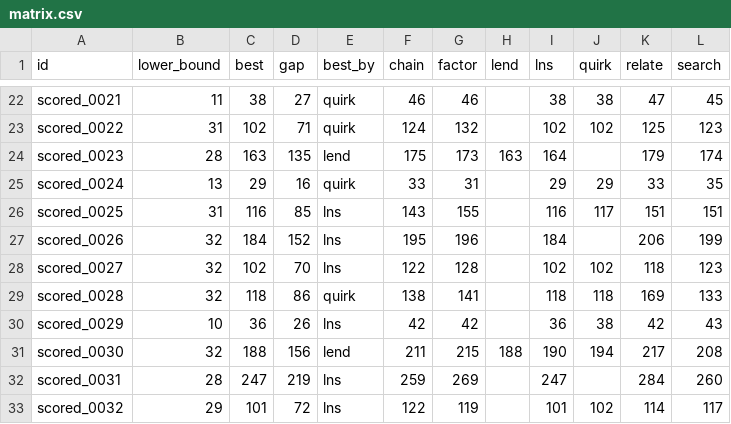
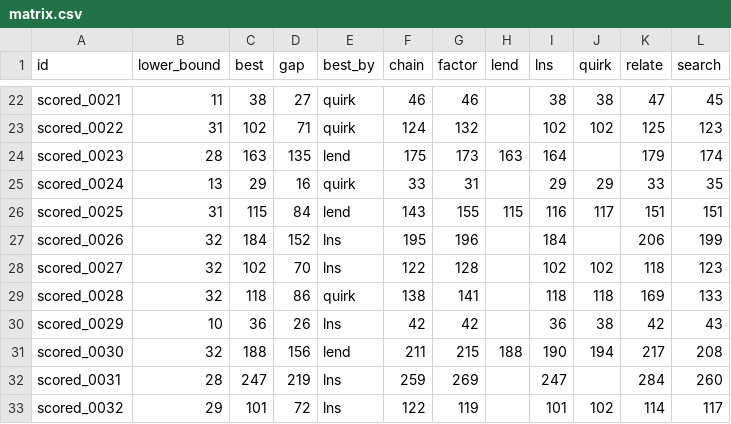
Before and after one commit to Chan-b0b/Santa2026, a CSV file: board/matrix.csv, drawn as a sheet; only a part is shown, gaps mark what is left out.

```diff
--- a/board/matrix.csv
+++ b/board/matrix.csv
@@ -25,3 +25,3 @@ scored_0023,28,163,135,lend,175,173,163,164,,179,174
 scored_0024,13,29,16,quirk,33,31,,29,29,33,35
-scored_0025,31,116,85,lns,143,155,,116,117,151,151
+scored_0025,31,115,84,lend,143,155,115,116,117,151,151
 scored_0026,32,184,152,lns,195,196,,184,,206,199
```
Also changed, not shown: board/approaches.csv, board/history.csv, 1 other file.
